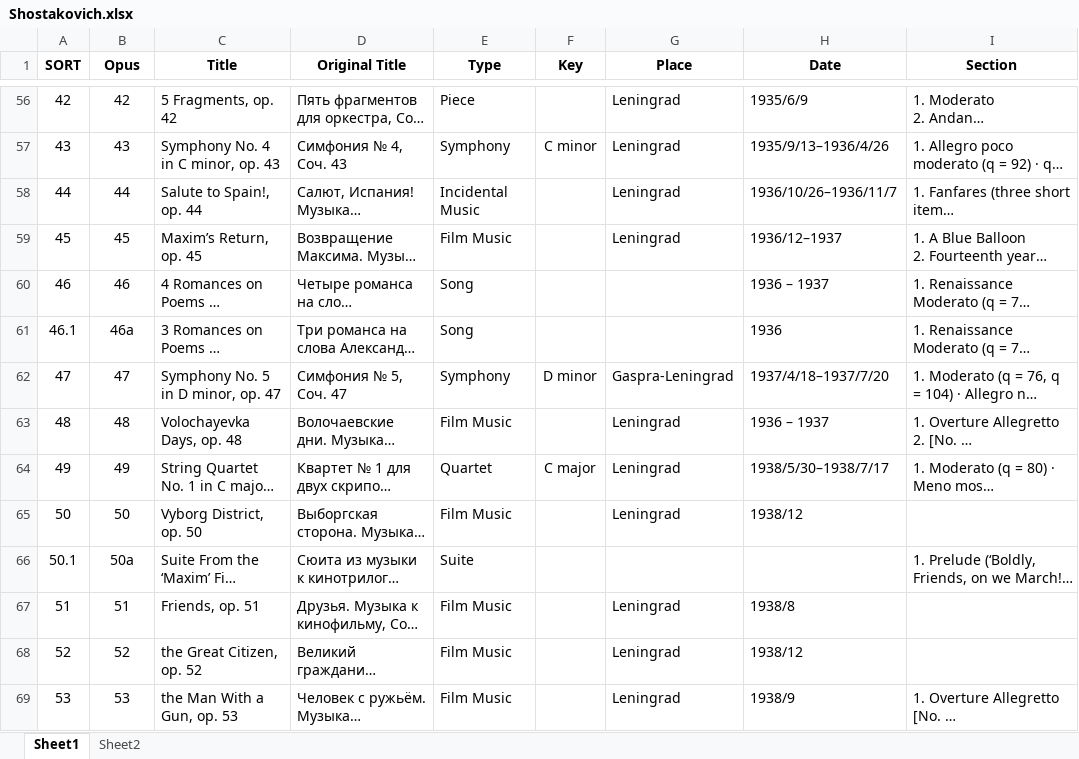
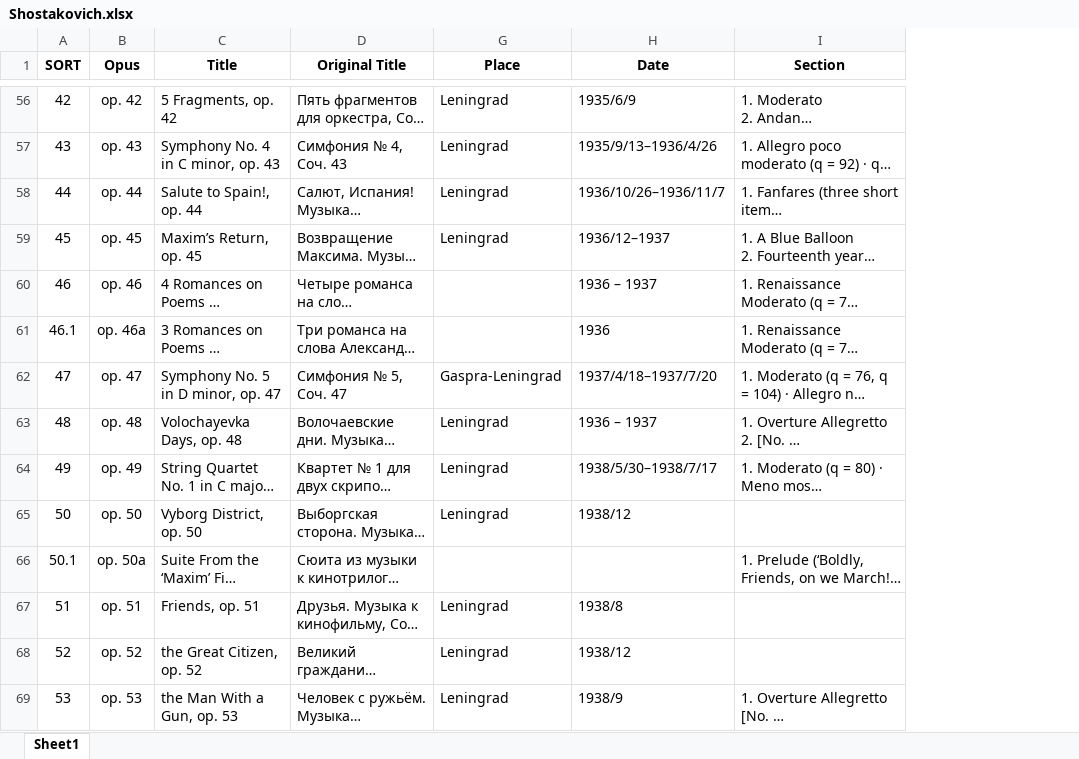
Before and after one commit to KenParker-CN/konzert-public-data, an Excel workbook: xlsx/Shostakovich.xlsx, sheet Sheet1, drawn as a sheet; only a part is shown, gaps mark what is left out; long unchanged cells end in …; values as stored, in another font and other column widths than the file's, no borders; removed rows and columns are numbered as before the commit, all else as after; the diff covers the shown part only; the diff names each change by its address in the sheet, - before the commit and + after, or states it on an @@ line.

```diff
--- a/xlsx/Shostakovich.xlsx (sheet Sheet1)
+++ b/xlsx/Shostakovich.xlsx (sheet Sheet1)
-sheet tab: Sheet2
@@ column E (Type) hidden, rows 56-69: Piece | Symphony | Incidental Music | Film Music | Song | Song | Symphony | Film Music | Quartet | Film Music | Suite | Film Music | Film Music | Film Music @@
@@ column F (Key) hidden, rows 57-64: C minor |  |  |  |  | D minor |  | C major @@
-B56 (Opus): 42
+B56 (Opus): op. 42
-B57 (Opus): 43
+B57 (Opus): op. 43
-B58 (Opus): 44
+B58 (Opus): op. 44
-B59 (Opus): 45
+B59 (Opus): op. 45
-B60 (Opus): 46
+B60 (Opus): op. 46
-B61 (Opus): 46a
+B61 (Opus): op. 46a
-B62 (Opus): 47
+B62 (Opus): op. 47
-B63 (Opus): 48
+B63 (Opus): op. 48
-B64 (Opus): 49
+B64 (Opus): op. 49
-B65 (Opus): 50
+B65 (Opus): op. 50
-B66 (Opus): 50a
+B66 (Opus): op. 50a
-B67 (Opus): 51
+B67 (Opus): op. 51
-B68 (Opus): 52
+B68 (Opus): op. 52
-B69 (Opus): 53
+B69 (Opus): op. 53
```
Also changed, not shown: 30 added rows, 99 edited cells, cell formats and row numbers in column A elsewhere in this sheet, 1 other file.
